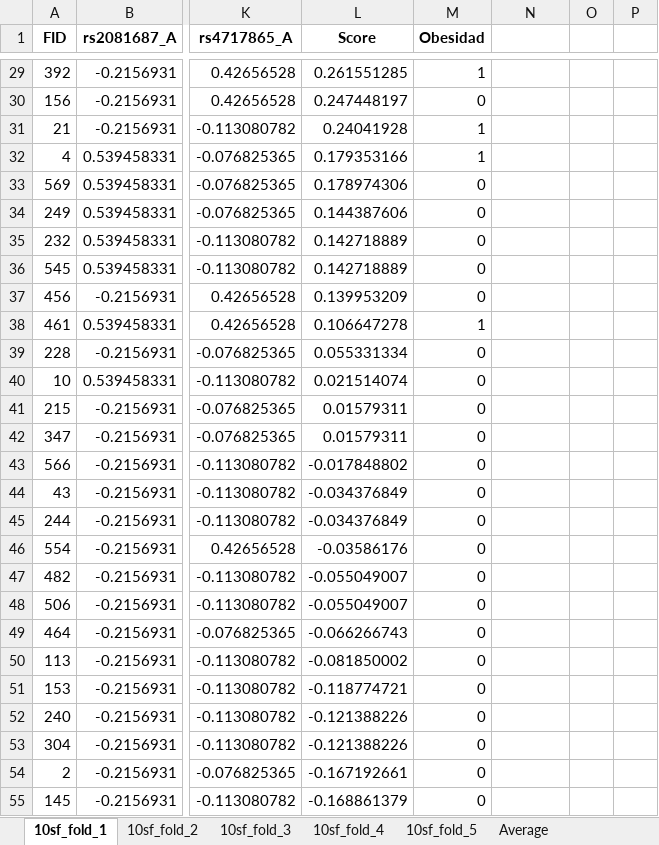
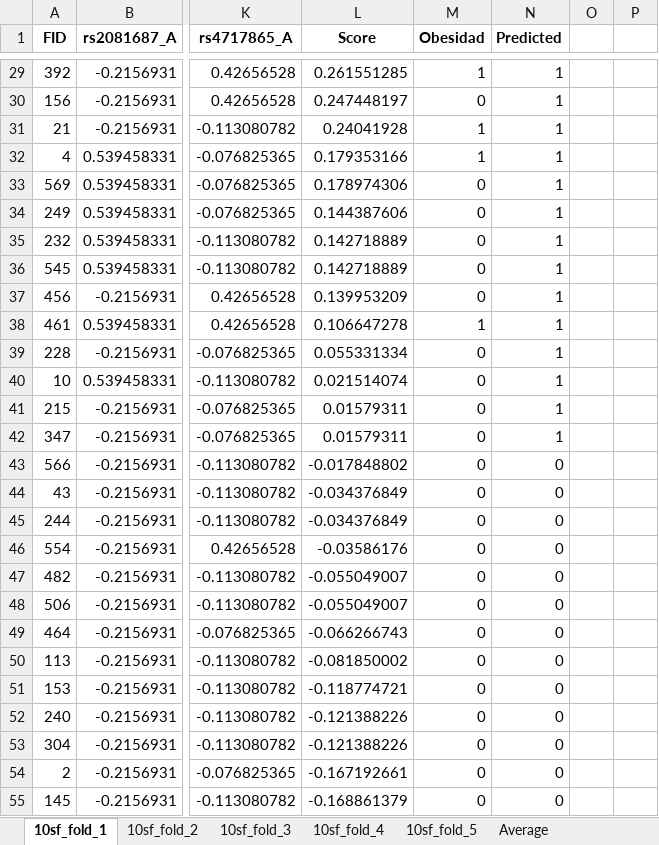
Before and after one commit to vicalbiter/dmclass, an Excel workbook: health/scores/folds_10sf.xlsx, sheet 10sf_fold_1, drawn as a sheet; only a part is shown, gaps mark what is left out; values as stored, in another font and other column widths than the file's, no borders; the diff covers the shown part only; the diff names each change by its address in the sheet, - before the commit and + after, or states it on an @@ line.

```diff
--- a/health/scores/folds_10sf.xlsx (sheet 10sf_fold_1)
+++ b/health/scores/folds_10sf.xlsx (sheet 10sf_fold_1)
-N1: (empty)
+N1: Predicted
-N29:N42 (Predicted): (empty)
+N29:N42 (Predicted): 1
-N43:N55 (Predicted): (empty)
+N43:N55 (Predicted): 0
```
Also changed, not shown: 86 edited cells elsewhere in this sheet, charts or pictures, health/scores/folds_5sf.xlsx, 9 other files.
